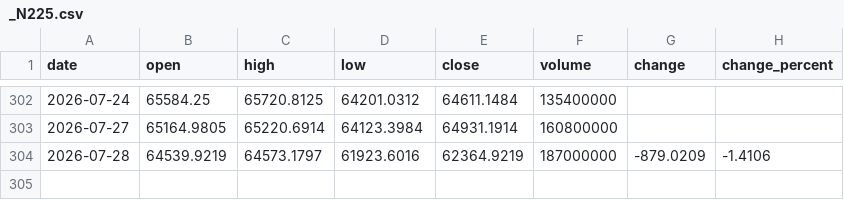
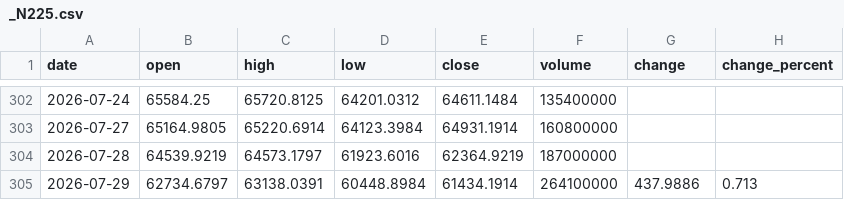
Before and after one commit to Schoo-sampleDeveloper/trading, a CSV file: data/market_history/_N225.csv, drawn as a sheet; only a part is shown, gaps mark what is left out.

```diff
--- a/data/market_history/_N225.csv
+++ b/data/market_history/_N225.csv
@@ -303,2 +303,3 @@ date,open,high,low,close,volume,change,change_percent
 2026-07-27,65164.9805,65220.6914,64123.3984,64931.1914,160800000,,
-2026-07-28,64539.9219,64573.1797,61923.6016,62364.9219,187000000,-879.0209,-1.4106
+2026-07-28,64539.9219,64573.1797,61923.6016,62364.9219,187000000,,
+2026-07-29,62734.6797,63138.0391,60448.8984,61434.1914,264100000,437.9886,0.713
```
Also changed, not shown: 12 other files.
